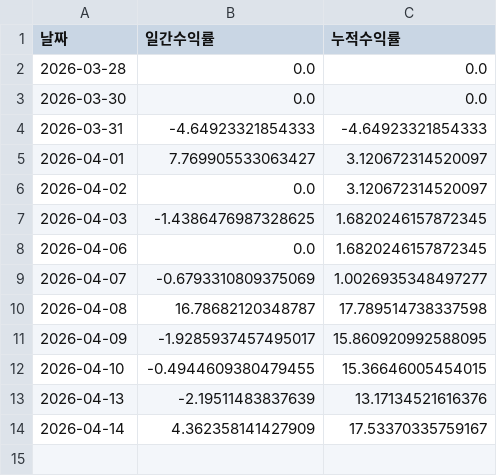
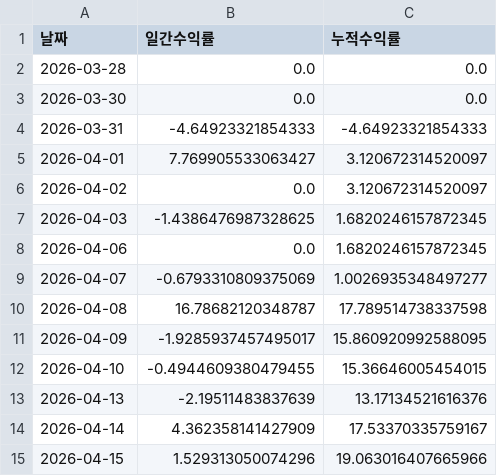
Before and after one commit to songyk544-ctrl/quant-bot, a CSV file: performance_trend.csv, drawn as a sheet.

```diff
--- a/performance_trend.csv
+++ b/performance_trend.csv
@@ -14 +14,2 @@
 2026-04-14,4.362358141427909,17.53370335759167
+2026-04-15,1.529313050074296,19.063016407665966
```
Also changed, not shown: data.csv, history.csv, 3 other files.
